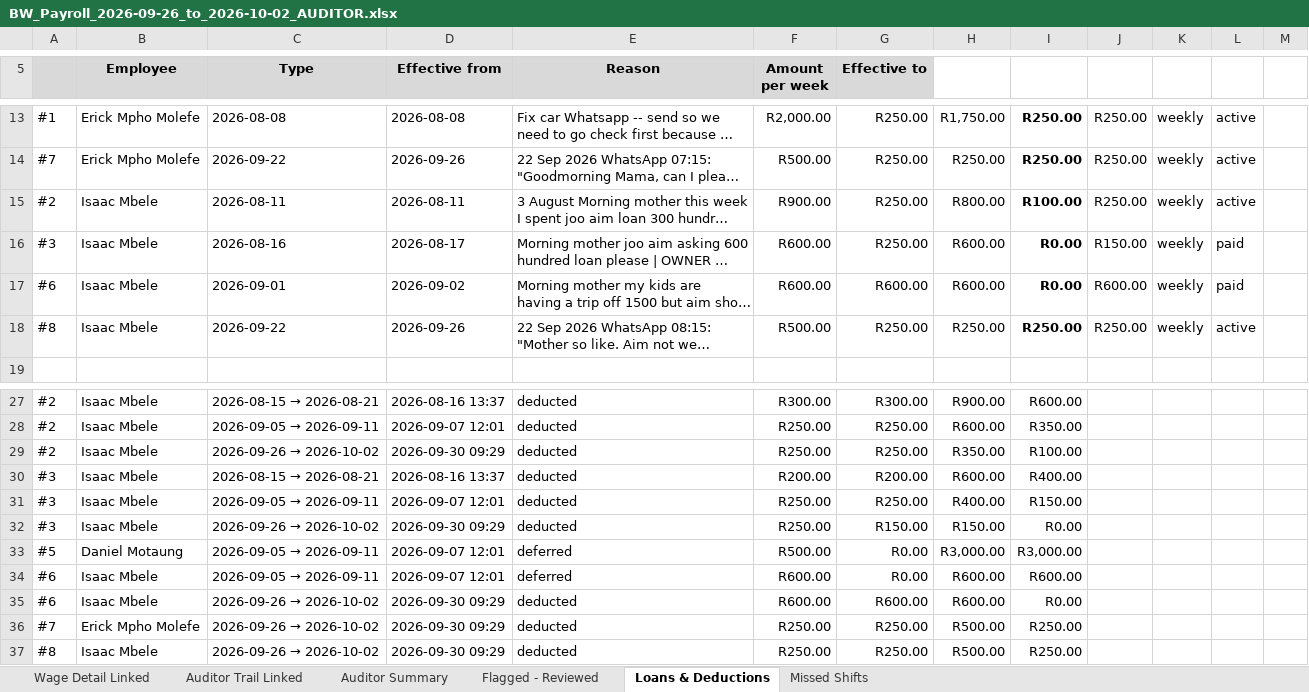
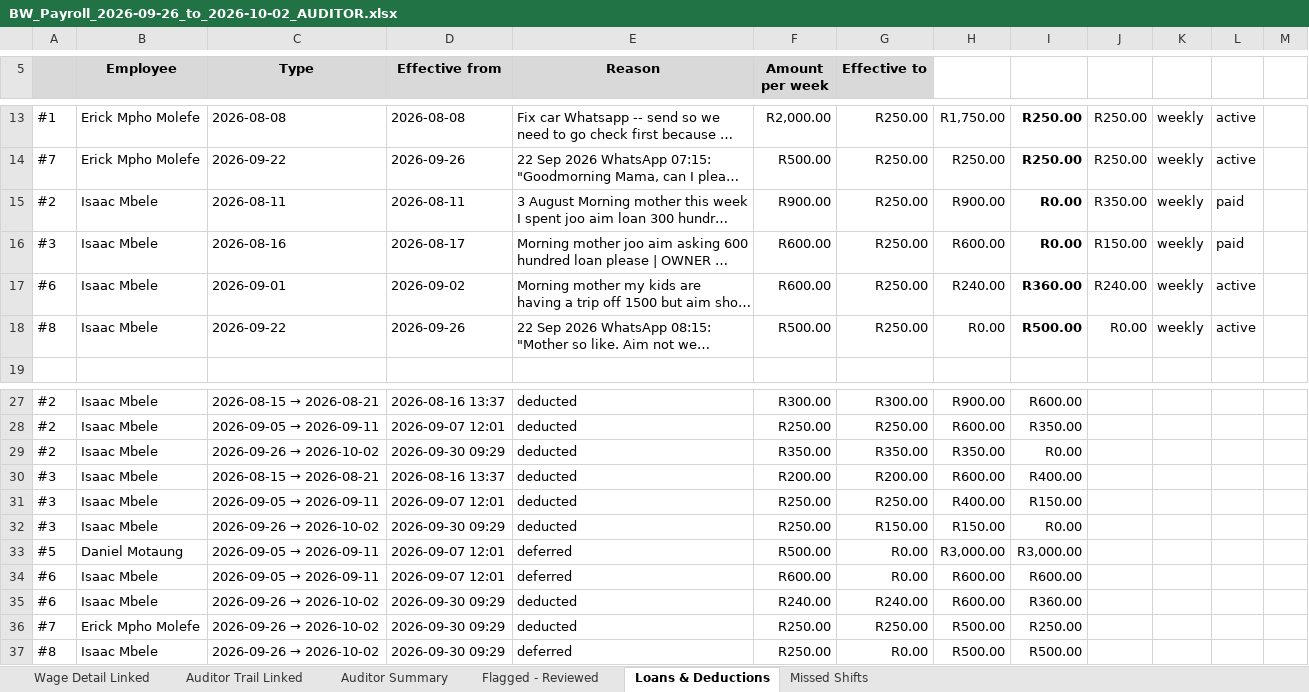
Before and after one commit to BWProductions/B-W-Costing, an Excel workbook: docs/BW_Payroll_2026-09-26_to_2026-10-02_AUDITOR.xlsx, sheet Loans & Deductions, drawn as a sheet; only a part is shown, gaps mark what is left out; long unchanged cells end in …; values as stored, in another font and other column widths than the file's, no borders; the diff names each change by its address in the sheet, - before the commit and + after, or states it on an @@ line.

```diff
--- a/docs/BW_Payroll_2026-09-26_to_2026-10-02_AUDITOR.xlsx (sheet Loans & Deductions)
+++ b/docs/BW_Payroll_2026-09-26_to_2026-10-02_AUDITOR.xlsx (sheet Loans & Deductions)
-H15: R800.00
+H15: R900.00
-I15: R100.00
+I15: R0.00
-J15: R250.00
+J15: R350.00
-L15: active
+L15: paid
-G17 (Effective to): R600.00
+G17 (Effective to): R250.00
-H17: R600.00
+H17: R240.00
-I17: R0.00
+I17: R360.00
-J17: R600.00
+J17: R240.00
-L17: paid
+L17: active
-H18: R250.00
+H18: R0.00
-I18: R250.00
+I18: R500.00
-J18: R250.00
+J18: R0.00
-F29 (Amount per week): R250.00
+F29 (Amount per week): R350.00
-G29 (Effective to): R250.00
+G29 (Effective to): R350.00
-I29: R100.00
+I29: R0.00
-F35 (Amount per week): R600.00
+F35 (Amount per week): R240.00
-G35 (Effective to): R600.00
+G35 (Effective to): R240.00
-I35: R0.00
+I35: R360.00
-E37 (Reason): deducted
+E37 (Reason): deferred
-G37 (Effective to): R250.00
+G37 (Effective to): R0.00
-I37: R250.00
+I37: R500.00
```
Also changed, not shown: sheet Auditor Trail Linked, sheet Wage Detail Linked, sheet Missed Shifts, sheet Flagged - Reviewed, sheet Auditor Summary, 3 other files.
